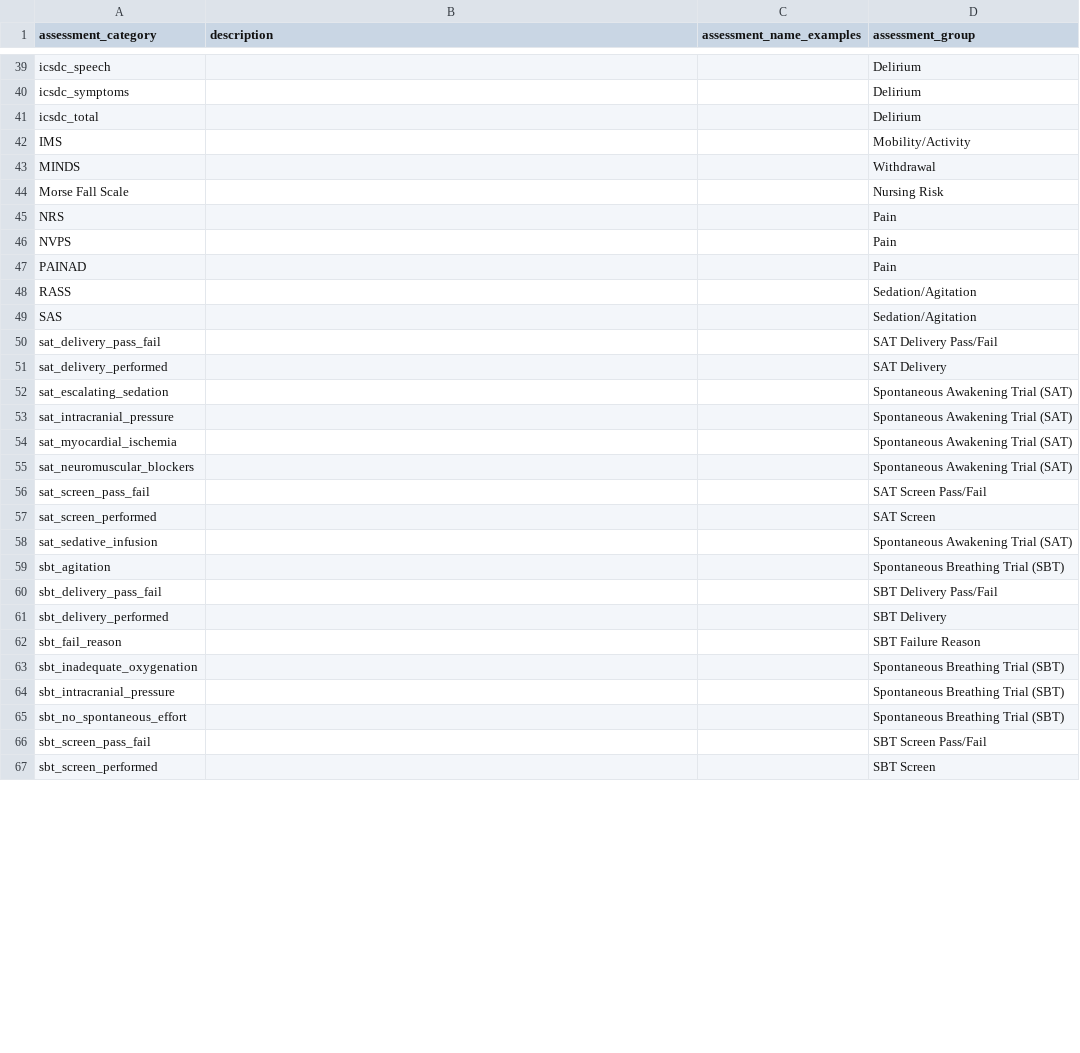
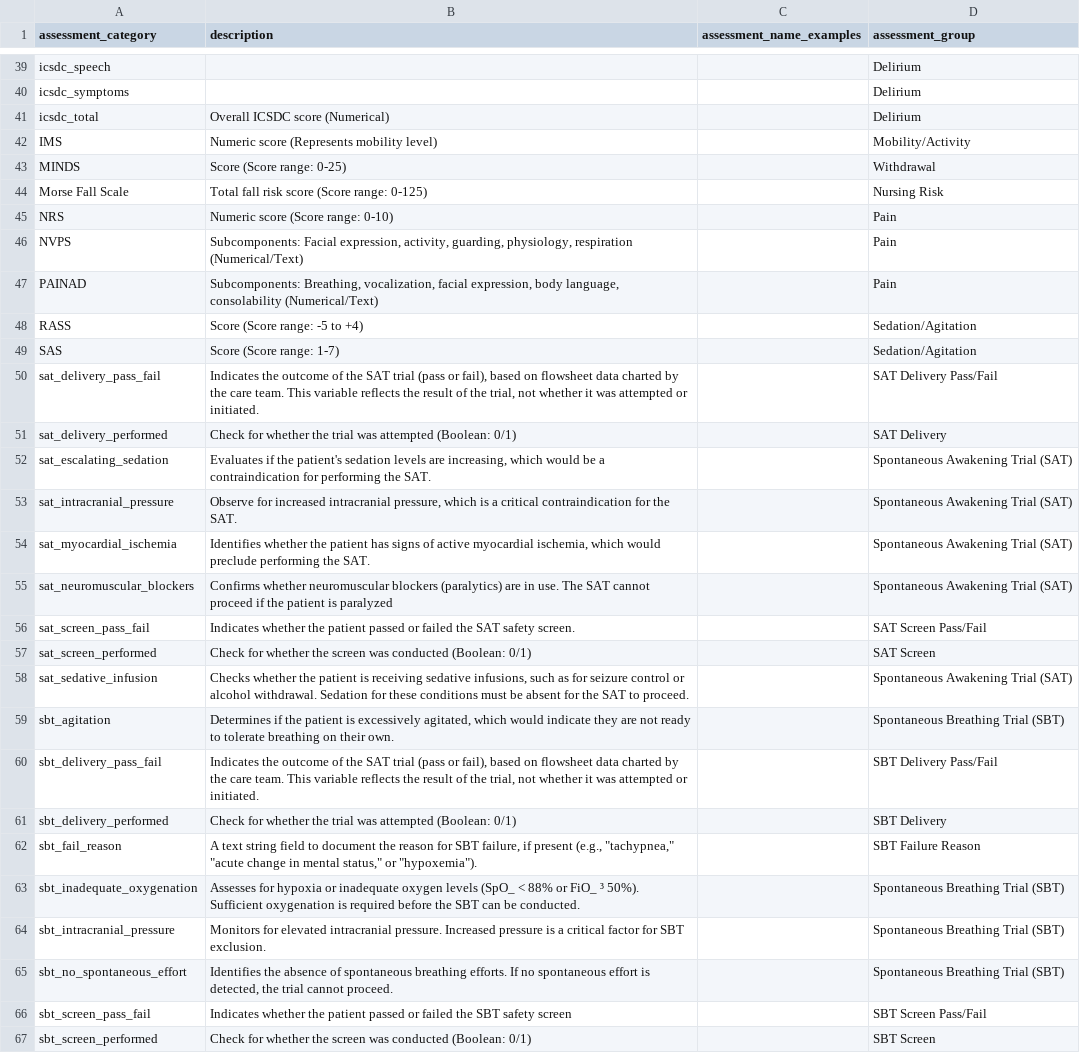
Before and after one commit to Common-Longitudinal-ICU-data-Format/CLIF, a CSV file: mCIDE/patient_assessments/clif_patient_assessment_categories.csv, drawn as a sheet; only a part is shown, gaps mark what is left out; the diff covers the shown part only; the diff names each change by its address in the sheet, - before the commit and + after, or states it on an @@ line.

Commit message:
doc: rename notes -> description

```diff
--- a/mCIDE/patient_assessments/clif_patient_assessment_categories.csv
+++ b/mCIDE/patient_assessments/clif_patient_assessment_categories.csv
-B41 (description): (empty)
+B41 (description): Overall ICSDC score (Numerical)
-B42 (description): (empty)
+B42 (description): Numeric score (Represents mobility level)
-B43 (description): (empty)
+B43 (description): Score (Score range: 0-25)
-B44 (description): (empty)
+B44 (description): Total fall risk score (Score range: 0-125)
-B45 (description): (empty)
+B45 (description): Numeric score (Score range: 0-10)
-B46 (description): (empty)
+B46 (description): Subcomponents: Facial expression, activity, guarding, physiology, respiration (Numerical/Text)
-B47 (description): (empty)
+B47 (description): Subcomponents: Breathing, vocalization, facial expression, body language, consolability (Numerical/Text)
-B48 (description): (empty)
+B48 (description): Score (Score range: -5 to +4)
-B49 (description): (empty)
+B49 (description): Score (Score range: 1-7)
-B50 (description): (empty)
+B50 (description): Indicates the outcome of the SAT trial (pass or fail), based on flowsheet data charted by the care team. This variable reflects the result of the trial, not whether it was attempted or initiated.
-B51 (description): (empty)
+B51 (description): Check for whether the trial was attempted (Boolean: 0/1)
-B52 (description): (empty)
+B52 (description): Evaluates if the patient's sedation levels are increasing, which would be a contraindication for performing the SAT.
-B53 (description): (empty)
+B53 (description): Observe for increased intracranial pressure, which is a critical contraindication for the SAT.
-B54 (description): (empty)
+B54 (description): Identifies whether the patient has signs of active myocardial ischemia, which would preclude performing the SAT.
-B55 (description): (empty)
+B55 (description): Confirms whether neuromuscular blockers (paralytics) are in use. The SAT cannot proceed if the patient is paralyzed
-B56 (description): (empty)
+B56 (description): Indicates whether the patient passed or failed the SAT safety screen.
-B57 (description): (empty)
+B57 (description): Check for whether the screen was conducted (Boolean: 0/1)
-B58 (description): (empty)
+B58 (description): Checks whether the patient is receiving sedative infusions, such as for seizure control or alcohol withdrawal. Sedation for these conditions must be absent for the SAT to proceed.
-B59 (description): (empty)
+B59 (description): Determines if the patient is excessively agitated, which would indicate they are not ready to tolerate breathing on their own.
-B60 (description): (empty)
+B60 (description): Indicates the outcome of the SAT trial (pass or fail), based on flowsheet data charted by the care team. This variable reflects the result of the trial, not whether it was attempted or initiated.
-B61 (description): (empty)
+B61 (description): Check for whether the trial was attempted (Boolean: 0/1)
-B62 (description): (empty)
+B62 (description): A text string field to document the reason for SBT failure, if present (e.g., "tachypnea," "acute change in mental status," or "hypoxemia").
-B63 (description): (empty)
+B63 (description): Assesses for hypoxia or inadequate oxygen levels (SpO_ < 88% or FiO_ ³ 50%). Sufficient oxygenation is required before the SBT can be conducted.
-B64 (description): (empty)
+B64 (description): Monitors for elevated intracranial pressure. Increased pressure is a critical factor for SBT exclusion.
-B65 (description): (empty)
+B65 (description): Identifies the absence of spontaneous breathing efforts. If no spontaneous effort is detected, the trial cannot proceed.
-B66 (description): (empty)
+B66 (description): Indicates whether the patient passed or failed the SBT safety screen
-B67 (description): (empty)
+B67 (description): Check for whether the screen was conducted (Boolean: 0/1)
```
Also changed, not shown: 21 edited cells elsewhere in this file.
